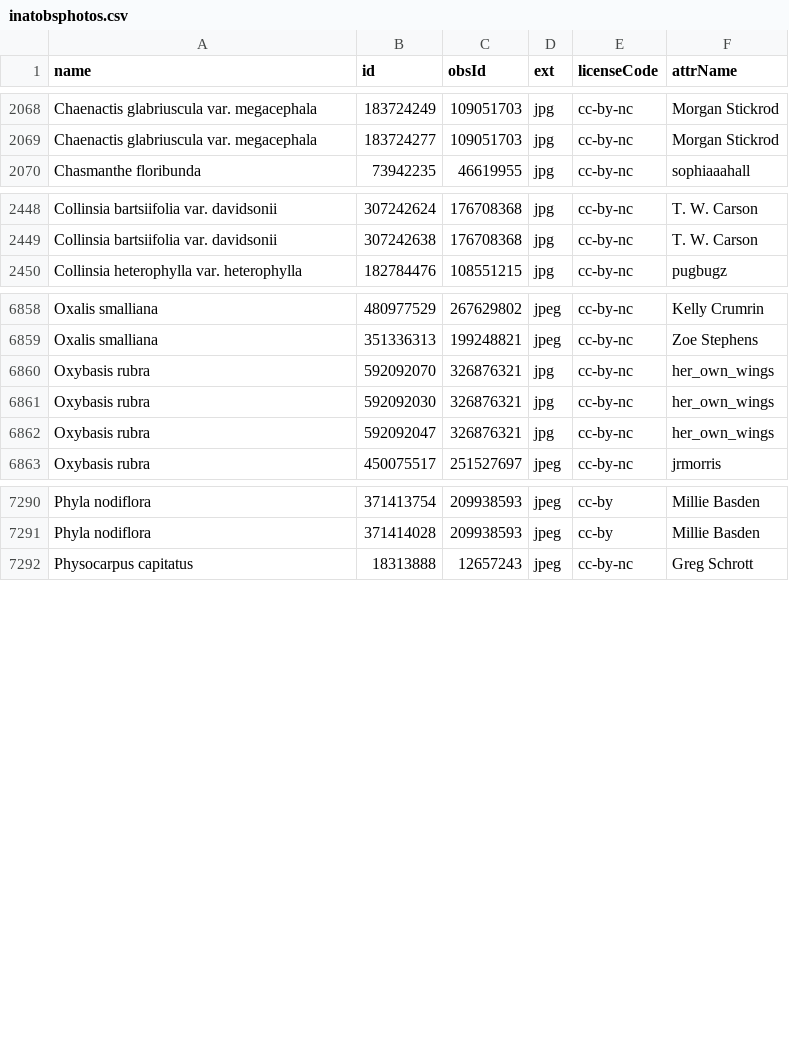
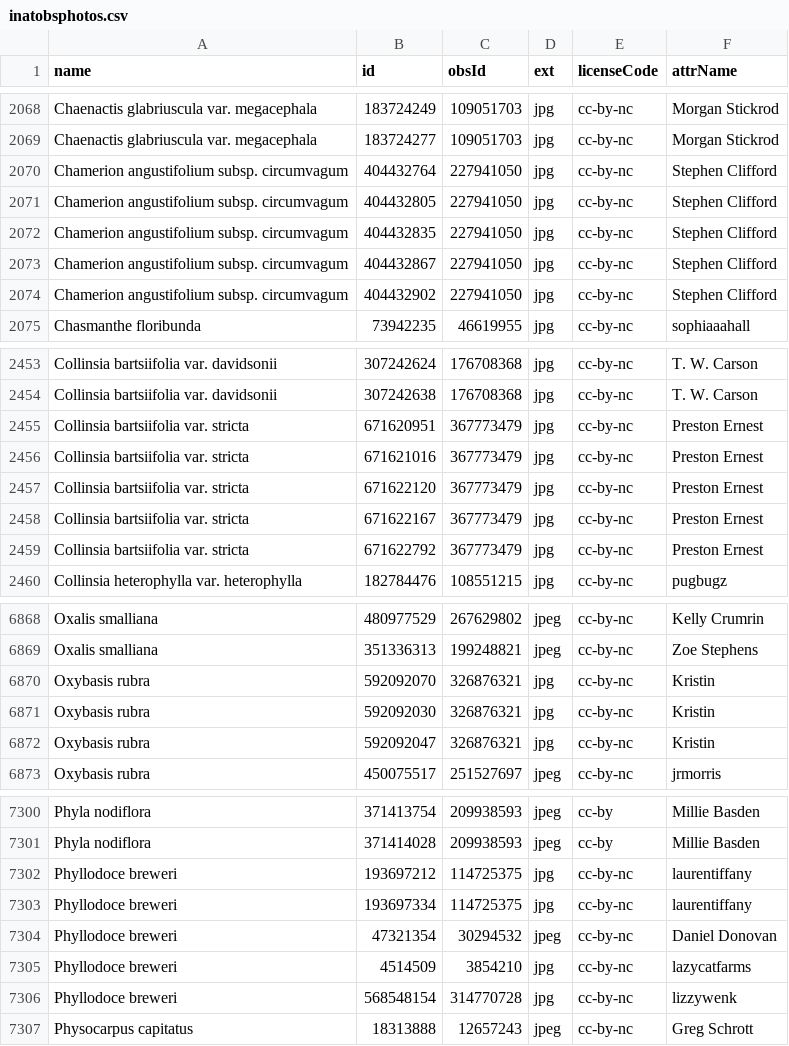
Before and after one commit to ca-plants/ca-plant-list, a CSV file: data/inatobsphotos.csv, drawn as a sheet; only a part is shown, gaps mark what is left out; the diff covers the shown part only.

```diff
--- a/data/inatobsphotos.csv
+++ b/data/inatobsphotos.csv
@@ -2069,2 +2069,7 @@ Chaenactis glabriuscula var. megacephala,183724249,109051703,jpg,cc-by-nc,Morgan
 Chaenactis glabriuscula var. megacephala,183724277,109051703,jpg,cc-by-nc,Morgan Stickrod
+Chamerion angustifolium subsp. circumvagum,404432764,227941050,jpg,cc-by-nc,Stephen Clifford
+Chamerion angustifolium subsp. circumvagum,404432805,227941050,jpg,cc-by-nc,Stephen Clifford
+Chamerion angustifolium subsp. circumvagum,404432835,227941050,jpg,cc-by-nc,Stephen Clifford
+Chamerion angustifolium subsp. circumvagum,404432867,227941050,jpg,cc-by-nc,Stephen Clifford
+Chamerion angustifolium subsp. circumvagum,404432902,227941050,jpg,cc-by-nc,Stephen Clifford
 Chasmanthe floribunda,73942235,46619955,jpg,cc-by-nc,sophiaaahall
@@ -2449,2 +2454,7 @@ Collinsia bartsiifolia var. davidsonii,307242624,176708368,jpg,cc-by-nc,T. W. Ca
 Collinsia bartsiifolia var. davidsonii,307242638,176708368,jpg,cc-by-nc,T. W. Carson
+Collinsia bartsiifolia var. stricta,671620951,367773479,jpg,cc-by-nc,Preston Ernest
+Collinsia bartsiifolia var. stricta,671621016,367773479,jpg,cc-by-nc,Preston Ernest
+Collinsia bartsiifolia var. stricta,671622120,367773479,jpg,cc-by-nc,Preston Ernest
+Collinsia bartsiifolia var. stricta,671622167,367773479,jpg,cc-by-nc,Preston Ernest
+Collinsia bartsiifolia var. stricta,671622792,367773479,jpg,cc-by-nc,Preston Ernest
 Collinsia heterophylla var. heterophylla,182784476,108551215,jpg,cc-by-nc,pugbugz
@@ -6859,5 +6869,5 @@ Oxalis smalliana,480977529,267629802,jpeg,cc-by-nc,Kelly Crumrin
 Oxalis smalliana,351336313,199248821,jpeg,cc-by-nc,Zoe Stephens
-Oxybasis rubra,592092070,326876321,jpg,cc-by-nc,her_own_wings
-Oxybasis rubra,592092030,326876321,jpg,cc-by-nc,her_own_wings
-Oxybasis rubra,592092047,326876321,jpg,cc-by-nc,her_own_wings
+Oxybasis rubra,592092070,326876321,jpg,cc-by-nc,Kristin
+Oxybasis rubra,592092030,326876321,jpg,cc-by-nc,Kristin
+Oxybasis rubra,592092047,326876321,jpg,cc-by-nc,Kristin
 Oxybasis rubra,450075517,251527697,jpeg,cc-by-nc,jrmorris
@@ -7291,2 +7301,7 @@ Phyla nodiflora,371413754,209938593,jpeg,cc-by,Millie Basden
 Phyla nodiflora,371414028,209938593,jpeg,cc-by,Millie Basden
+Phyllodoce breweri,193697212,114725375,jpg,cc-by-nc,laurentiffany
+Phyllodoce breweri,193697334,114725375,jpg,cc-by-nc,laurentiffany
+Phyllodoce breweri,47321354,30294532,jpeg,cc-by-nc,Daniel Donovan
+Phyllodoce breweri,4514509,3854210,jpg,cc-by-nc,lazycatfarms
+Phyllodoce breweri,568548154,314770728,jpg,cc-by-nc,lizzywenk
 Physocarpus capitatus,18313888,12657243,jpeg,cc-by-nc,Greg Schrott
```
Also changed, not shown: 1 added row, 1 removed row and 49 edited cells elsewhere in this file, data/inattaxonphotos.csv, 1 other file.
